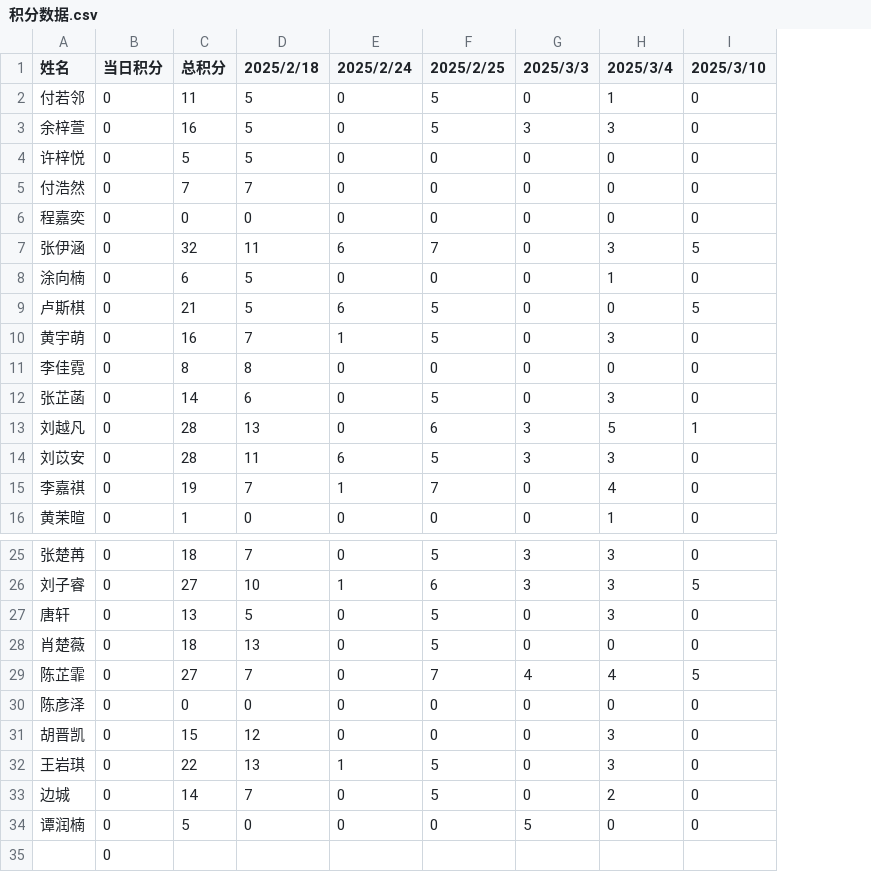
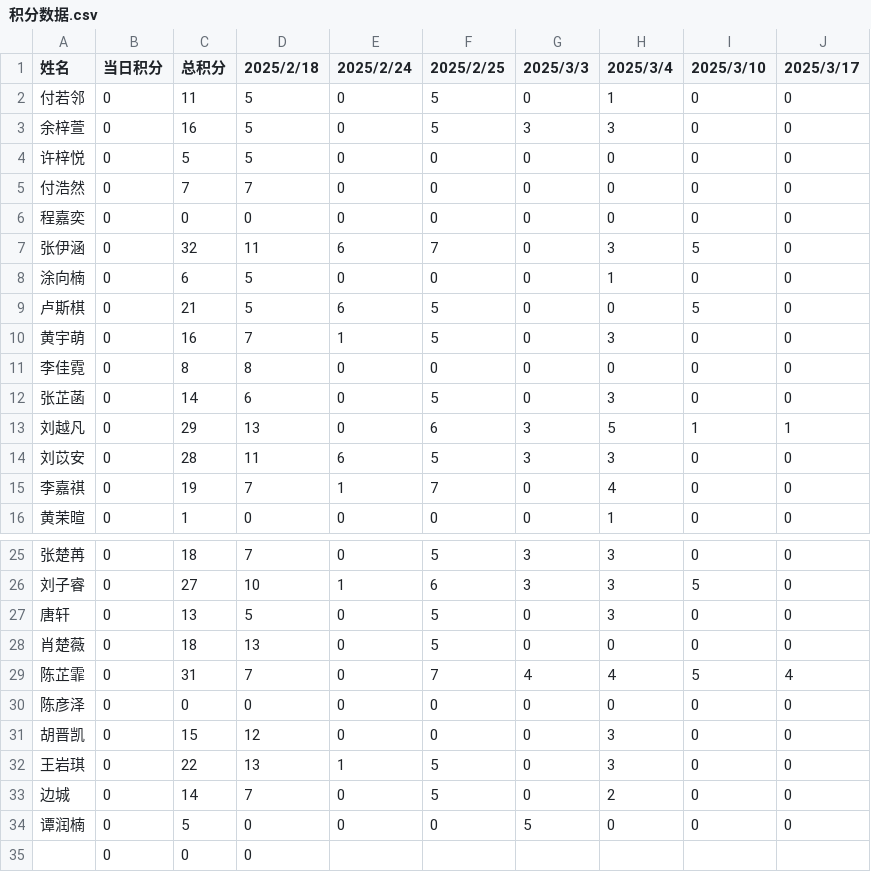
Before and after one commit to Hong-JL/jifenbang, a CSV file: 积分数据.csv, drawn as a sheet; only a part is shown, gaps mark what is left out; removed rows and columns are numbered as before the commit, all else as after; the diff names each change by its address in the sheet, - before the commit and + after, or states it on an @@ line.

Commit message:
更新积分数据 2025/3/17

```diff
--- a/积分数据.csv
+++ b/积分数据.csv
+column J (2025/3/17), rows 2-16: 0 | 0 | 0 | 0 | 0 | 0 | 0 | 0 | 0 | 0 | 0 | 1 | 0 | 0 | 0; rows 25-34: 0 | 0 | 0 | 0 | 4 | 0 | 0 | 0 | 0 | 0
-C13 (总积分): 28
+C13 (总积分): 29
-C29 (总积分): 27
+C29 (总积分): 31
-row 35:  | 0
+row 35:  | 0 | 0 | 0
```
